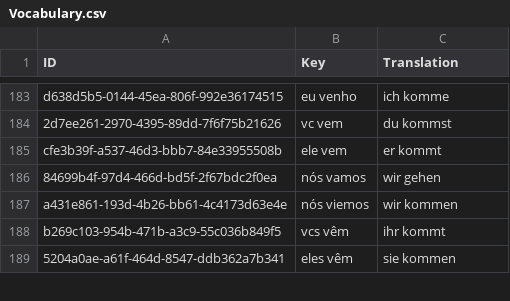
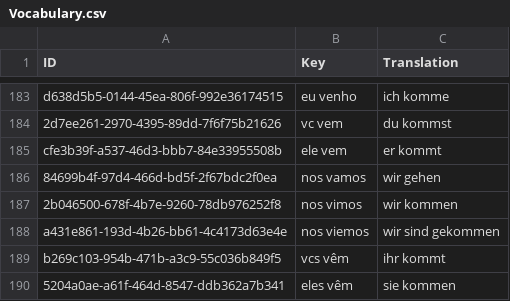
Before and after one commit to Tommmi/BrainDownload, a CSV file: Brain/Brain/Vocabulary.csv, drawn as a sheet; only a part is shown, gaps mark what is left out.

```diff
--- a/Brain/Brain/Vocabulary.csv
+++ b/Brain/Brain/Vocabulary.csv
@@ -186,4 +186,5 @@ d638d5b5-0144-45ea-806f-992e36174515;eu venho;ich komme
 cfe3b39f-a537-46d3-bbb7-84e33955508b;ele vem;er kommt
-84699b4f-97d4-466d-bd5f-2f67bdc2f0ea;nós vamos;wir gehen
-a431e861-193d-4b26-bb61-4c4173d63e4e;nós viemos;wir kommen
+84699b4f-97d4-466d-bd5f-2f67bdc2f0ea;nos vamos;wir gehen
+2b046500-678f-4b7e-9260-78db976252f8;nos vimos;wir kommen
+a431e861-193d-4b26-bb61-4c4173d63e4e;nos viemos;wir sind gekommen
 b269c103-954b-471b-a3c9-55c036b849f5;vcs vêm;ihr kommt
```
